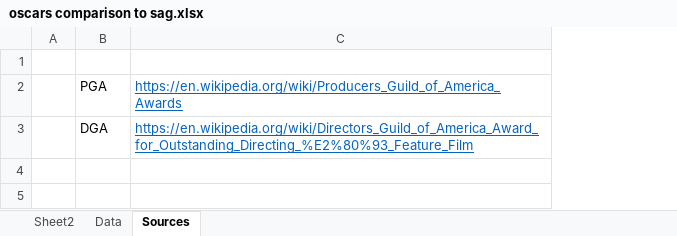
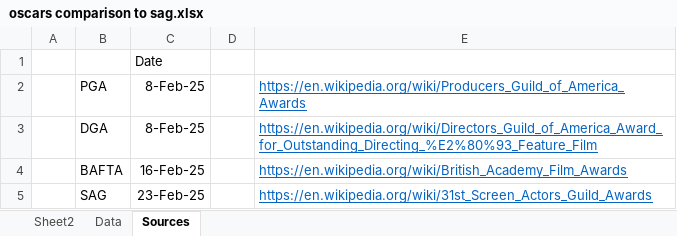
Before and after one commit to dbogt/oscars2022, an Excel workbook: oscars comparison to sag.xlsx, sheet Sources, drawn as a sheet; values as stored, in another font and other column widths than the file's, no borders; the diff names each change by its address in the sheet, - before the commit and + after, or states it on an @@ line.

```diff
--- a/oscars comparison to sag.xlsx (sheet Sources)
+++ b/oscars comparison to sag.xlsx (sheet Sources)
+column C, rows 1-3: Date | 8-Feb-25 | 8-Feb-25
+column D, empty
+row 4:  | BAFTA | 16-Feb-25 |  | https://en.wikipedia.org/wiki/British_Academy_Film_Awards
+row 5:  | SAG | 23-Feb-25 |  | https://en.wikipedia.org/wiki/31st_Screen_Actors_Guild_Awards
```
Also changed, not shown: sheet Data, sheet Sheet2.
